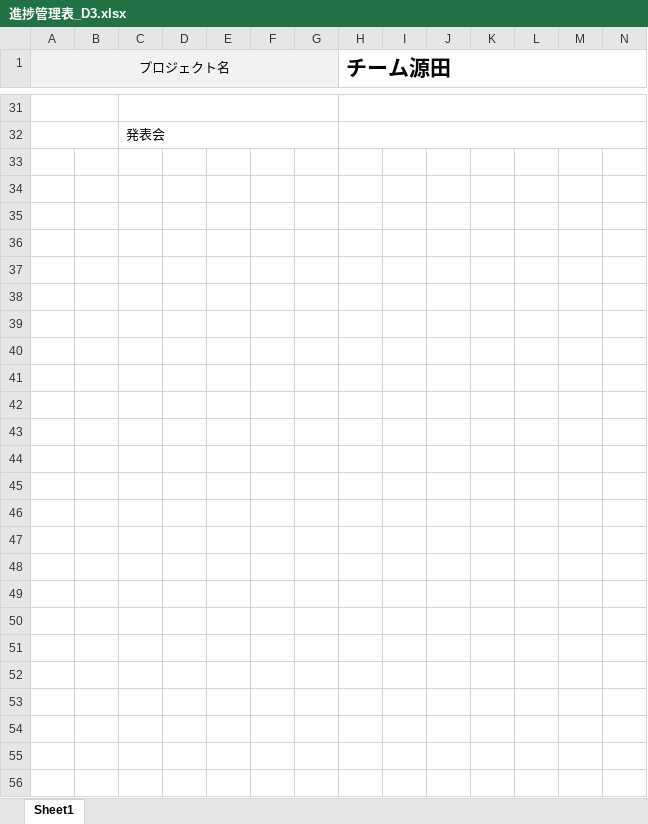
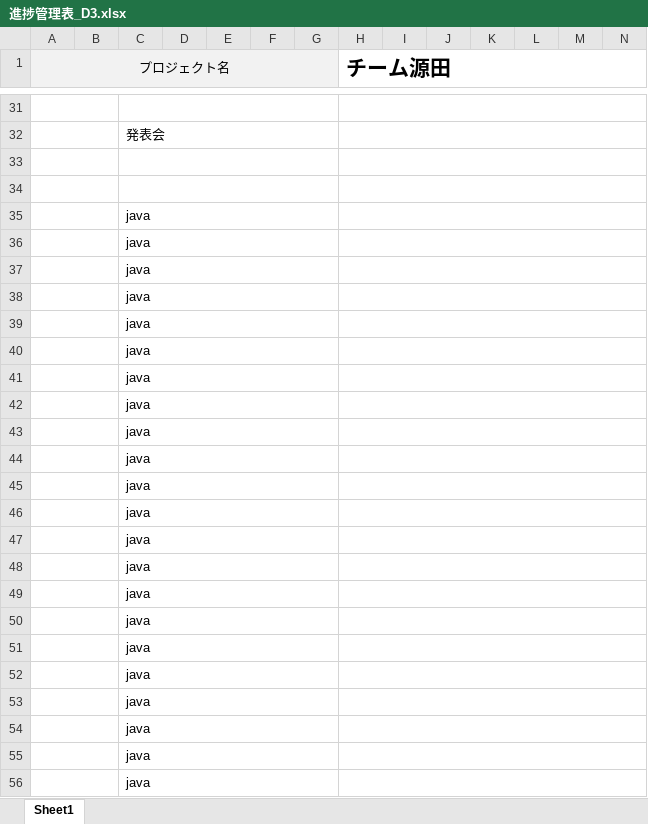
Before and after one commit to dojo2023/D-3, an Excel workbook: doc/進捗管理表_D3.xlsx, sheet Sheet1, drawn as a sheet; only a part is shown, gaps mark what is left out; values as stored, in another font and other column widths than the file's, no borders; conditional formats not drawn; rows hold the shown columns only; the diff covers the shown part only; the diff names each change by its address in the sheet, - before the commit and + after, or states it on an @@ line.

```diff
--- a/doc/進捗管理表_D3.xlsx (sheet Sheet1)
+++ b/doc/進捗管理表_D3.xlsx (sheet Sheet1)
+row 33: (empty)
+row 34: (empty)
+row 35:  |  | java
+row 36:  |  | java
+row 37:  |  | java
+row 38:  |  | java
+row 39:  |  | java
+row 40:  |  | java
+row 41:  |  | java
+row 42:  |  | java
+row 43:  |  | java
+row 44:  |  | java
+row 45:  |  | java
+row 46:  |  | java
+row 47:  |  | java
+row 48:  |  | java
+row 49:  |  | java
+row 50:  |  | java
+row 51:  |  | java
+row 52:  |  | java
+row 53:  |  | java
+row 54:  |  | java
+row 55:  |  | java
+row 56:  |  | java
```
Also changed, not shown: 1 edited cell elsewhere in this sheet, doc/ファイル構成一覧表_D3.xlsx.
